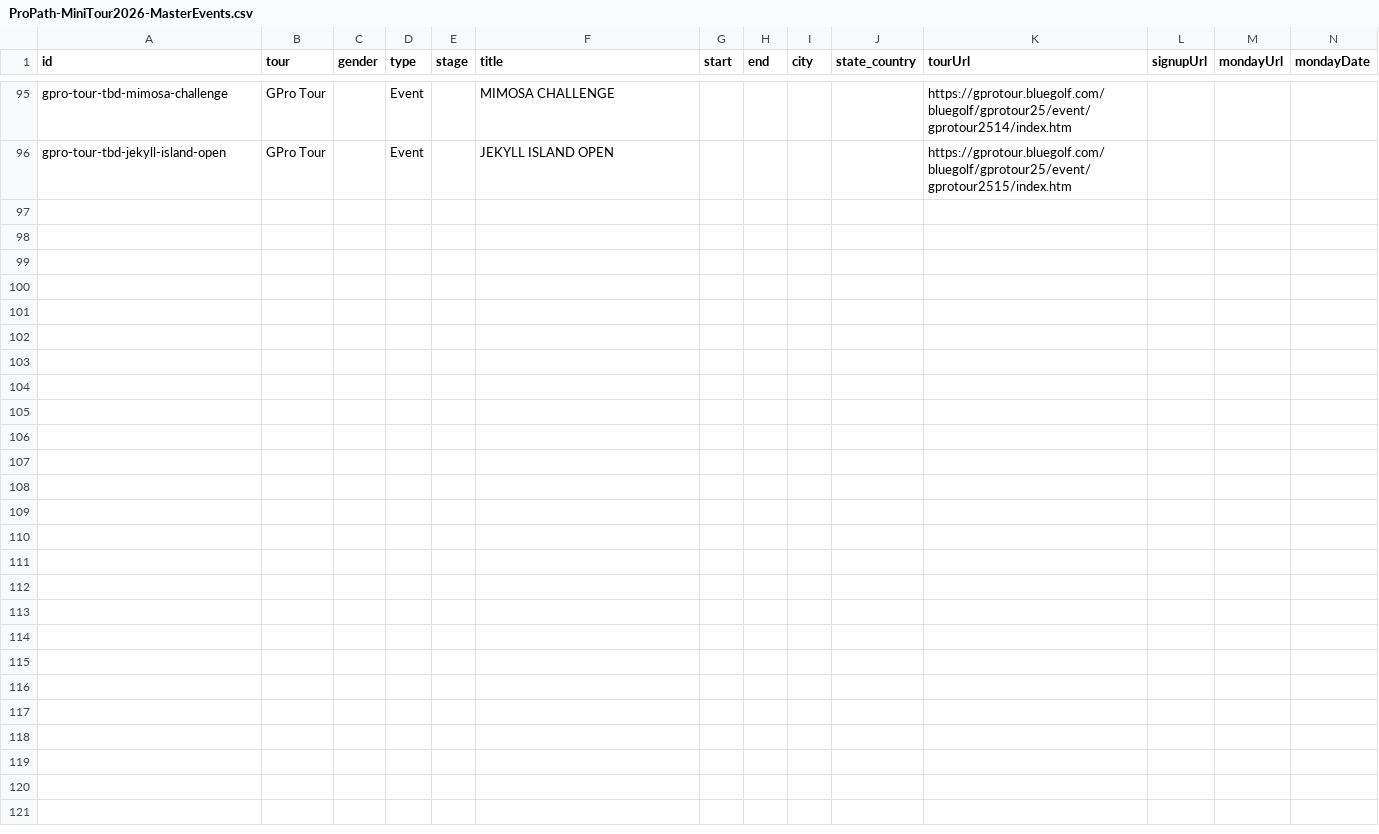
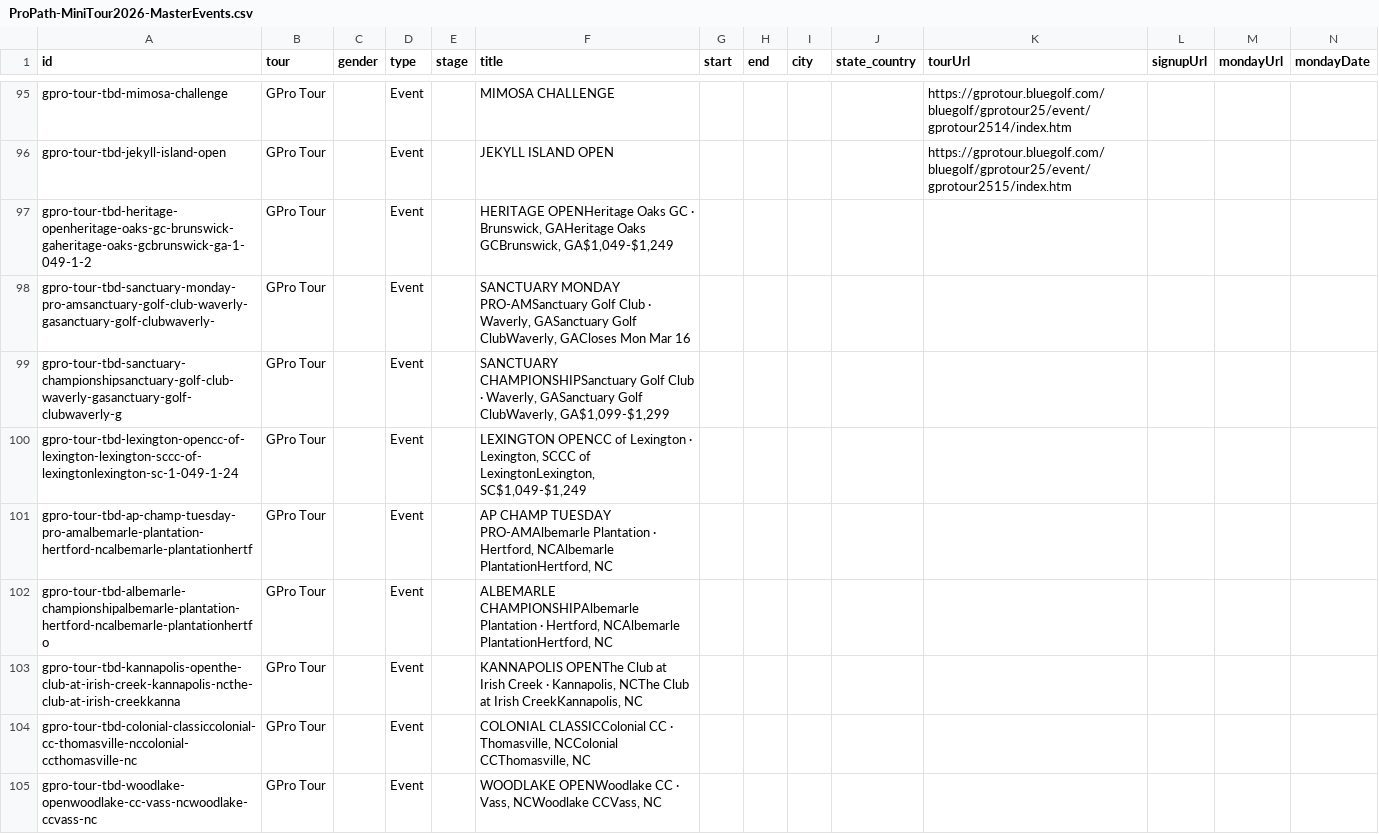
Before and after one commit to pbh007/propath-data, a CSV file: data/ProPath-MiniTour2026-MasterEvents.csv, drawn as a sheet; only a part is shown, gaps mark what is left out; the diff covers the shown part only; the diff names each change by its address in the sheet, - before the commit and + after, or states it on an @@ line.

```diff
--- a/data/ProPath-MiniTour2026-MasterEvents.csv
+++ b/data/ProPath-MiniTour2026-MasterEvents.csv
+row 97: gpro-tour-tbd-heritage-openheritage-oaks-gc-brunswick-gaheritage-oaks-gcbrunswick-ga-1-049-1-2 | GPro Tour |  | Event |  | HERITAGE OPENHeritage Oaks GC · Brunswick, GAHeritage Oaks GCBrunswick, GA$1,049-$1,249
+row 98: gpro-tour-tbd-sanctuary-monday-pro-amsanctuary-golf-club-waverly-gasanctuary-golf-clubwaverly- | GPro Tour |  | Event |  | SANCTUARY MONDAY PRO-AMSanctuary Golf Club · Waverly, GASanctuary Golf ClubWaverly, GACloses Mon Mar 16
+row 99: gpro-tour-tbd-sanctuary-championshipsanctuary-golf-club-waverly-gasanctuary-golf-clubwaverly-g | GPro Tour |  | Event |  | SANCTUARY CHAMPIONSHIPSanctuary Golf Club · Waverly, GASanctuary Golf ClubWaverly, GA$1,099-$1,299
+row 100: gpro-tour-tbd-lexington-opencc-of-lexington-lexington-sccc-of-lexingtonlexington-sc-1-049-1-24 | GPro Tour |  | Event |  | LEXINGTON OPENCC of Lexington · Lexington, SCCC of LexingtonLexington, SC$1,049-$1,249
+row 101: gpro-tour-tbd-ap-champ-tuesday-pro-amalbemarle-plantation-hertford-ncalbemarle-plantationhertf | GPro Tour |  | Event |  | AP CHAMP TUESDAY PRO-AMAlbemarle Plantation · Hertford, NCAlbemarle PlantationHertford, NC
+row 102: gpro-tour-tbd-albemarle-championshipalbemarle-plantation-hertford-ncalbemarle-plantationhertfo | GPro Tour |  | Event |  | ALBEMARLE CHAMPIONSHIPAlbemarle Plantation · Hertford, NCAlbemarle PlantationHertford, NC
+row 103: gpro-tour-tbd-kannapolis-openthe-club-at-irish-creek-kannapolis-ncthe-club-at-irish-creekkanna | GPro Tour |  | Event |  | KANNAPOLIS OPENThe Club at Irish Creek · Kannapolis, NCThe Club at Irish CreekKannapolis, NC
+row 104: gpro-tour-tbd-colonial-classiccolonial-cc-thomasville-nccolonial-ccthomasville-nc | GPro Tour |  | Event |  | COLONIAL CLASSICColonial CC · Thomasville, NCColonial CCThomasville, NC
+row 105: gpro-tour-tbd-woodlake-openwoodlake-cc-vass-ncwoodlake-ccvass-nc | GPro Tour |  | Event |  | WOODLAKE OPENWoodlake CC · Vass, NCWoodlake CCVass, NC
```
Also changed, not shown: 9 added rows elsewhere in this file, data/_incoming_gpro.csv.
